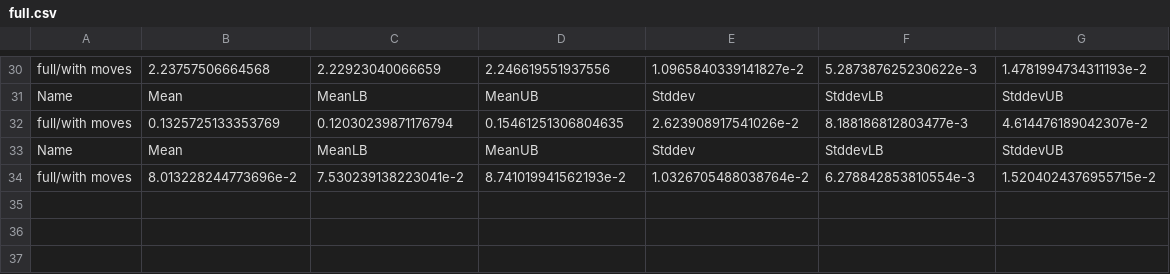
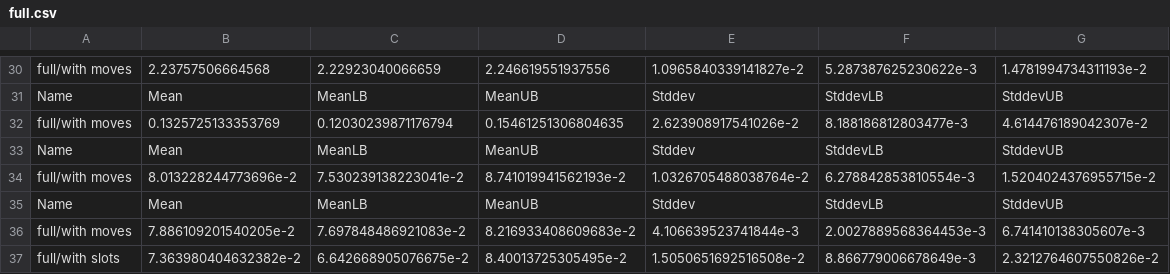
Before and after one commit to maxigit/warehouse-planner, a CSV file: results/full.csv, drawn as a sheet; only a part is shown, gaps mark what is left out; the diff names each change by its address in the sheet, - before the commit and + after, or states it on an @@ line.

Commit message:
Test: Add pl-65 full test
Reallife example including slotting (using :RAR:)
and box sorting (^^[batch])

```diff
--- a/results/full.csv
+++ b/results/full.csv
+row 35: Name | Mean | MeanLB | MeanUB | Stddev | StddevLB | StddevUB
+row 36: full/with moves | 7.886109201540205e-2 | 7.697848486921083e-2 | 8.216933408609683e-2 | 4.106639523741844e-3 | 2.0027889568364453e-3 | 6.741410138305607e-3
+row 37: full/with slots | 7.363980404632382e-2 | 6.642668905076675e-2 | 8.40013725305495e-2 | 1.5050651692516508e-2 | 8.866779006678649e-3 | 2.3212764607550826e-2
```
Also changed, not shown: 4 other files.
